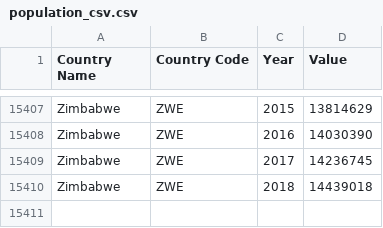
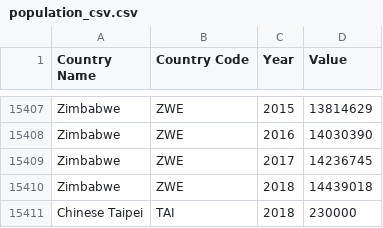
Before and after one commit to isaiasavila/dados, a CSV file: population_csv.csv, drawn as a sheet; only a part is shown, gaps mark what is left out; the diff names each change by its address in the sheet, - before the commit and + after, or states it on an @@ line.

Commit message:
Add files via upload

```diff
--- a/population_csv.csv
+++ b/population_csv.csv
+row 15411: Chinese Taipei | TAI | 2018 | 230000
```
